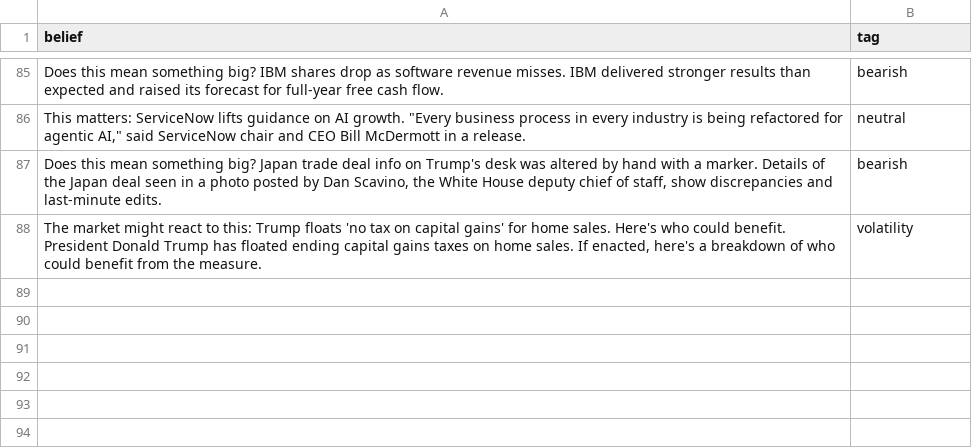
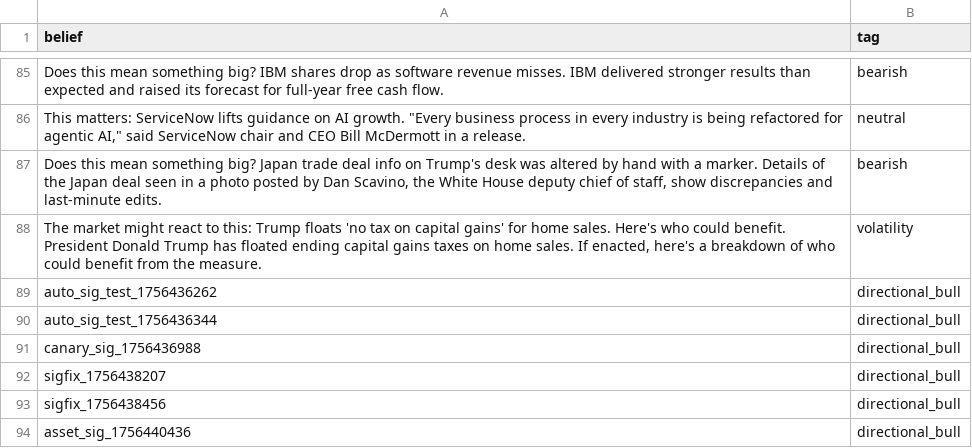
Before and after one commit to msawaged/MarketPlaygroundV3, a CSV file: backend/training_data/clean_belief_tags.csv, drawn as a sheet; only a part is shown, gaps mark what is left out.

```diff
--- a/backend/training_data/clean_belief_tags.csv
+++ b/backend/training_data/clean_belief_tags.csv
@@ -88 +88,7 @@ Does this mean something big? IBM shares drop as software revenue misses. IBM de
 "The market might react to this: Trump floats 'no tax on capital gains' for home sales. Here's who could benefit. President Donald Trump has floated ending capital gains taxes on home sales. If enacted, here's a breakdown of who could benefit from the measure.",volatility
+"auto_sig_test_1756436262",directional_bull
+"auto_sig_test_1756436344",directional_bull
+"canary_sig_1756436988",directional_bull
+"sigfix_1756438207",directional_bull
+"sigfix_1756438456",directional_bull
+"asset_sig_1756440436",directional_bull
```
Also changed, not shown: backend/strategy_outcomes.csv, 13 other files.
